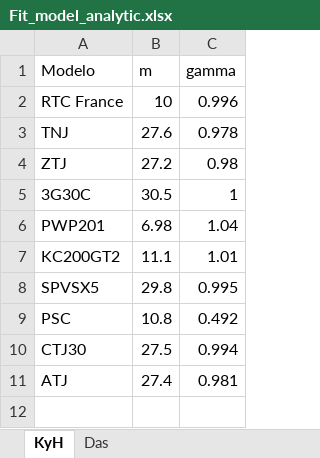
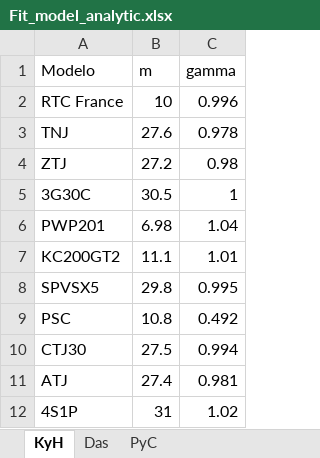
Before and after one commit to temisAP/Trabajos_GGE, an Excel workbook: Trabajo_2/Fit_model_analytic.xlsx, sheet KyH, drawn as a sheet; values as stored, in another font and other column widths than the file's, no borders; the diff names each change by its address in the sheet, - before the commit and + after, or states it on an @@ line.

```diff
--- a/Trabajo_2/Fit_model_analytic.xlsx (sheet KyH)
+++ b/Trabajo_2/Fit_model_analytic.xlsx (sheet KyH)
+sheet tab: PyC
+row 12: 4S1P | 31 | 1.02
```
Also changed, not shown: sheet Das, 41 other files.
